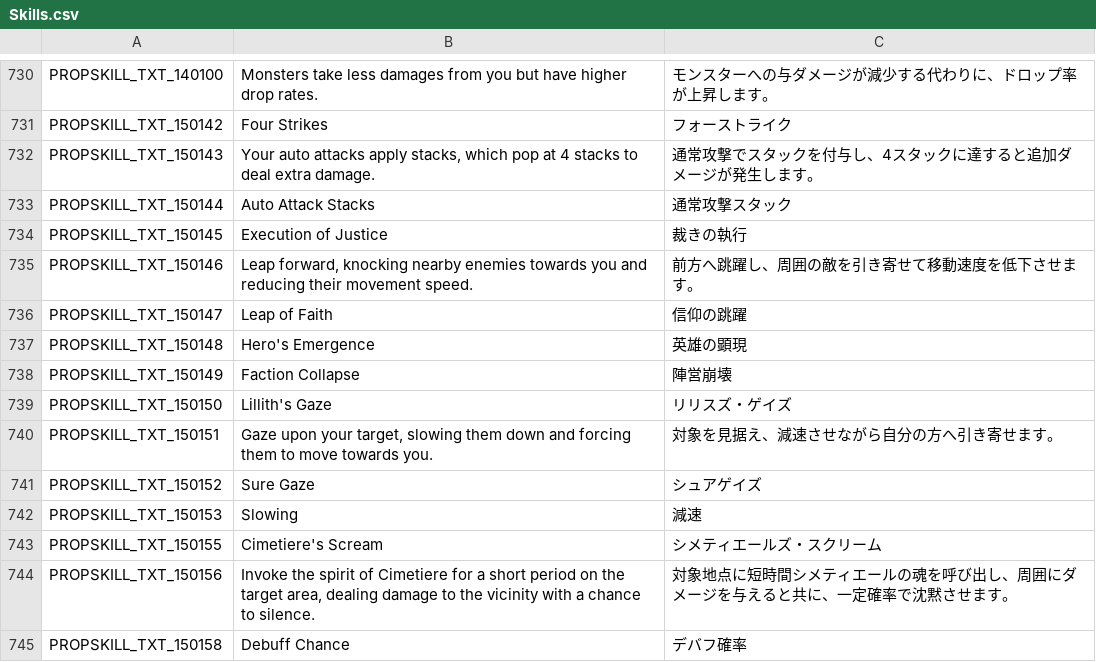
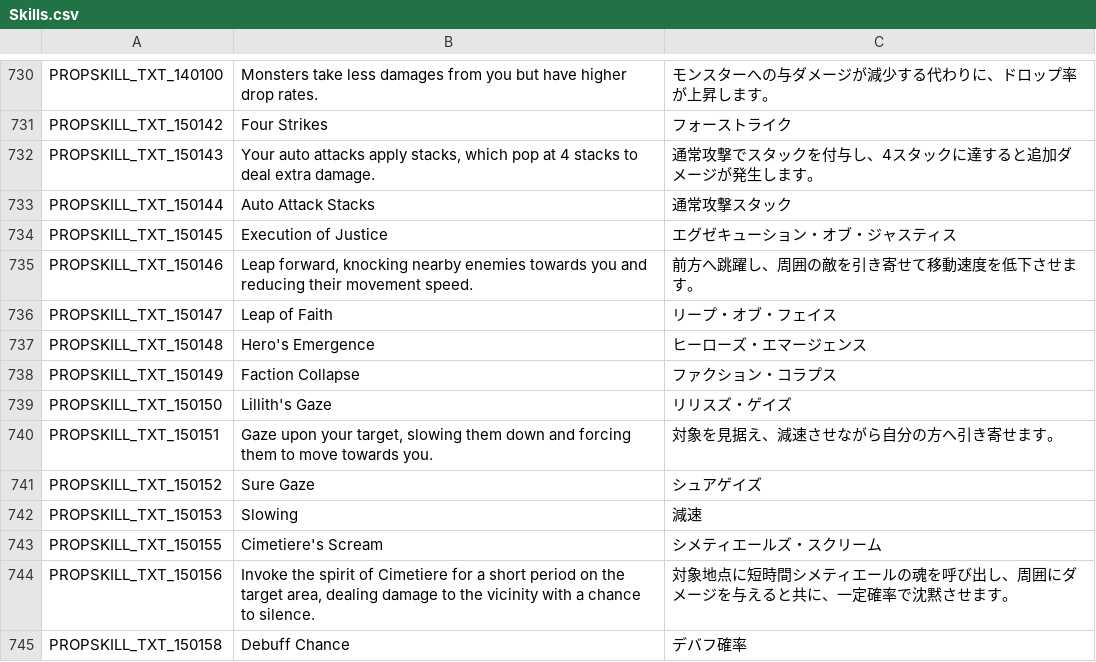
Before and after one commit to rica-augur/Flyff-Universe-Translations, a CSV file: Japanese/Skills.csv, drawn as a sheet; only a part is shown, gaps mark what is left out.

Commit message:
[Japanese] Update skill name translations for Execution of Justice and related skills
Switch to katakana transliterations for Leap of Faith, Hero's Emergence, and Faction Collapse to match style of adjacent skill names.

```diff
--- a/Japanese/Skills.csv
+++ b/Japanese/Skills.csv
@@ -733,7 +733,7 @@ PROPSKILL_TXT_150143,"Your auto attacks apply stacks, which pop at 4 stacks to d
 PROPSKILL_TXT_150144,Auto Attack Stacks,通常攻撃スタック
-PROPSKILL_TXT_150145,Execution of Justice,裁きの執行
+PROPSKILL_TXT_150145,Execution of Justice,エグゼキューション・オブ・ジャスティス
 PROPSKILL_TXT_150146,"Leap forward, knocking nearby enemies towards you and reducing their movement speed.",前方へ跳躍し、周囲の敵を引き寄せて移動速度を低下させます。
-PROPSKILL_TXT_150147,Leap of Faith,信仰の跳躍
-PROPSKILL_TXT_150148,Hero's Emergence,英雄の顕現
-PROPSKILL_TXT_150149,Faction Collapse,陣営崩壊
+PROPSKILL_TXT_150147,Leap of Faith,リープ・オブ・フェイス
+PROPSKILL_TXT_150148,Hero's Emergence,ヒーローズ・エマージェンス
+PROPSKILL_TXT_150149,Faction Collapse,ファクション・コラプス
 PROPSKILL_TXT_150150,Lillith's Gaze,リリスズ・ゲイズ
```
